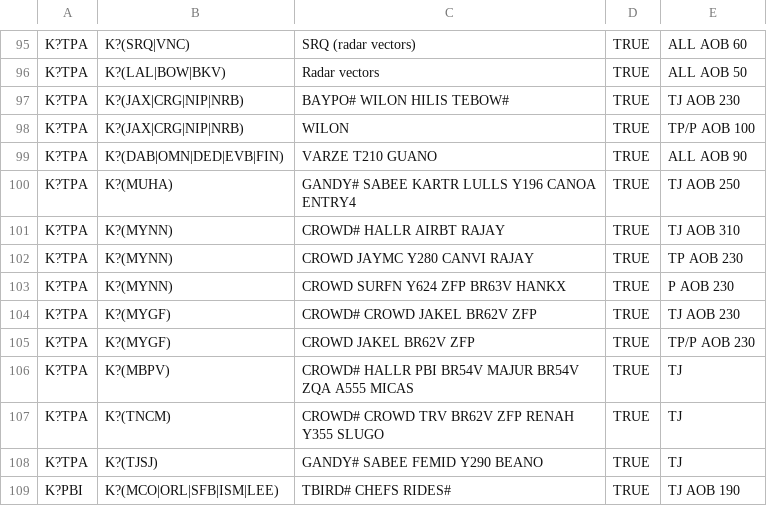
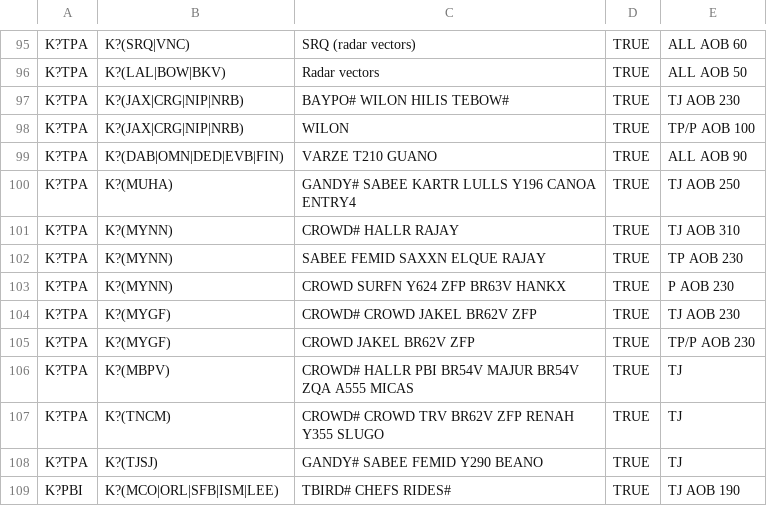
Before and after one commit to vZMA/info-tool-web, a CSV file: Assets/Data/v1/loa.csv, drawn as a sheet; only a part is shown, gaps mark what is left out.

Commit message:
Updated KTPA-MYNN routes

```diff
--- a/Assets/Data/v1/loa.csv
+++ b/Assets/Data/v1/loa.csv
@@ -100,4 +100,4 @@ K?TPA,K?(DAB|OMN|DED|EVB|FIN),"VARZE T210 GUANO",TRUE,"ALL AOB 90"
 K?TPA,K?(MUHA),"GANDY# SABEE KARTR LULLS Y196 CANOA ENTRY4",TRUE,"TJ AOB 250"
-K?TPA,K?(MYNN),"CROWD# HALLR AIRBT RAJAY",TRUE,"TJ AOB 310"
-K?TPA,K?(MYNN),"CROWD JAYMC Y280 CANVI RAJAY",TRUE,"TP AOB 230"
+K?TPA,K?(MYNN),"CROWD# HALLR RAJAY",TRUE,"TJ AOB 310"
+K?TPA,K?(MYNN),"SABEE FEMID SAXXN ELQUE RAJAY",TRUE,"TP AOB 230"
 K?TPA,K?(MYNN),"CROWD SURFN Y624 ZFP BR63V HANKX",TRUE,"P AOB 230"
```
